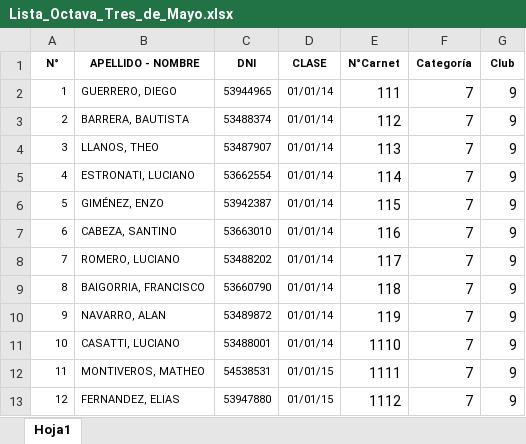
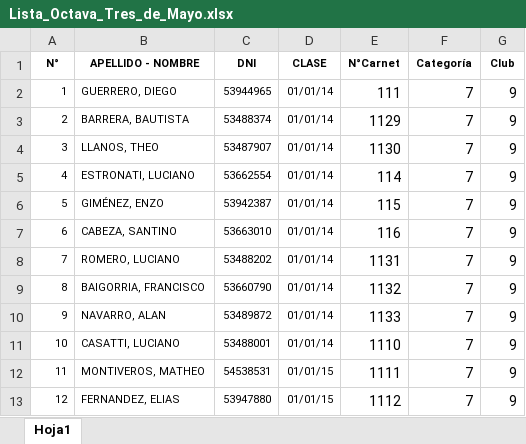
Before and after one commit to ikarirules/lavalle-liga, an Excel workbook: 00001/Lista_Octava_Tres_de_Mayo.xlsx, sheet Hoja1, drawn as a sheet; only a part is shown; values as stored, in another font and other column widths than the file's, no borders; the diff names each change by its address in the sheet, - before the commit and + after, or states it on an @@ line.

Commit message:
renameoctava
rename octava tres de mayo

```diff
--- a/00001/Lista_Octava_Tres_de_Mayo.xlsx (sheet Hoja1)
+++ b/00001/Lista_Octava_Tres_de_Mayo.xlsx (sheet Hoja1)
-E3 (N°Carnet): 112
+E3 (N°Carnet): 1129
-E4 (N°Carnet): 113
+E4 (N°Carnet): 1130
-E8 (N°Carnet): 117
+E8 (N°Carnet): 1131
-E9 (N°Carnet): 118
+E9 (N°Carnet): 1132
-E10 (N°Carnet): 119
+E10 (N°Carnet): 1133
```
Also changed, not shown: 1 other file.
